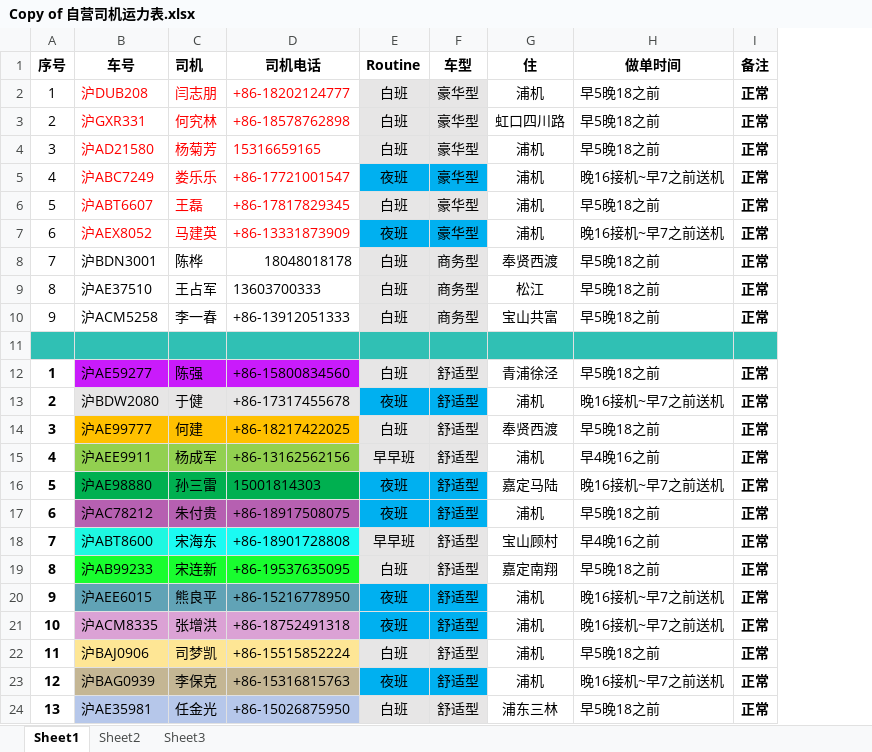
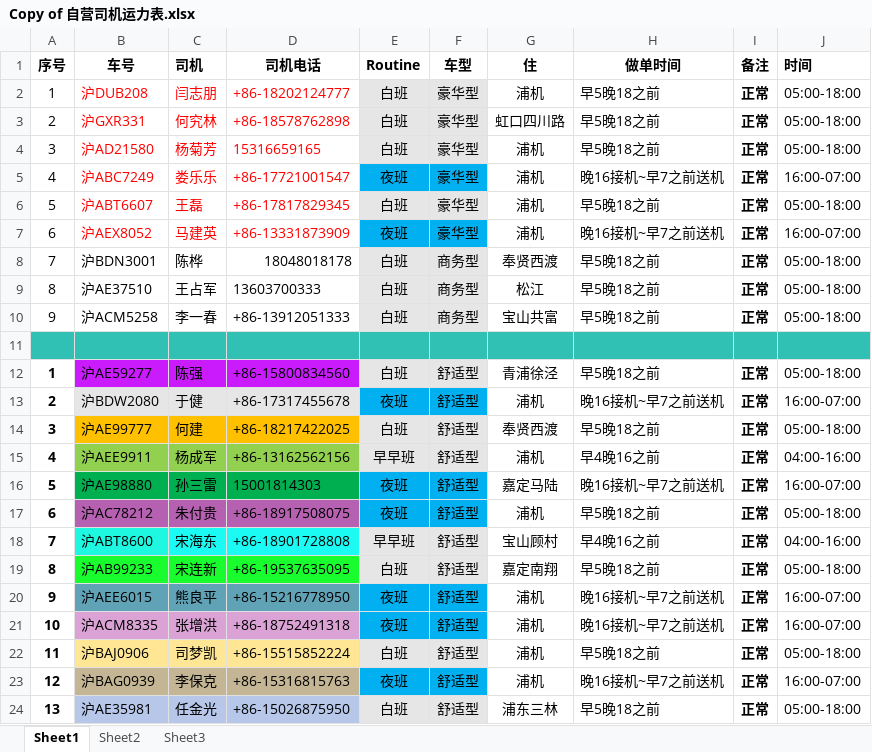
Before and after one commit to JoeyChen-exploration/Order-distribution-system, an Excel workbook: Copy of 自营司机运力表.xlsx, sheet Sheet1, drawn as a sheet; values as stored, in another font and other column widths than the file's, no borders; the diff names each change by its address in the sheet, - before the commit and + after, or states it on an @@ line.

```diff
--- a/Copy of 自营司机运力表.xlsx (sheet Sheet1)
+++ b/Copy of 自营司机运力表.xlsx (sheet Sheet1)
+column J (时间), rows 2-24: 05:00-18:00 | 05:00-18:00 | 05:00-18:00 | 16:00-07:00 | 05:00-18:00 | 16:00-07:00 | 05:00-18:00 | 05:00-18:00 | 05:00-18:00 |  | 05:00-18:00 | 16:00-07:00 | 05:00-18:00 | 04:00-16:00 | 16:00-07:00 | 05:00-18:00 | 04:00-16:00 | 05:00-18:00 | 16:00-07:00 | 16:00-07:00 | 05:00-18:00 | 16:00-07:00 | 05:00-18:00
```
Also changed, not shown: 22 other files.
